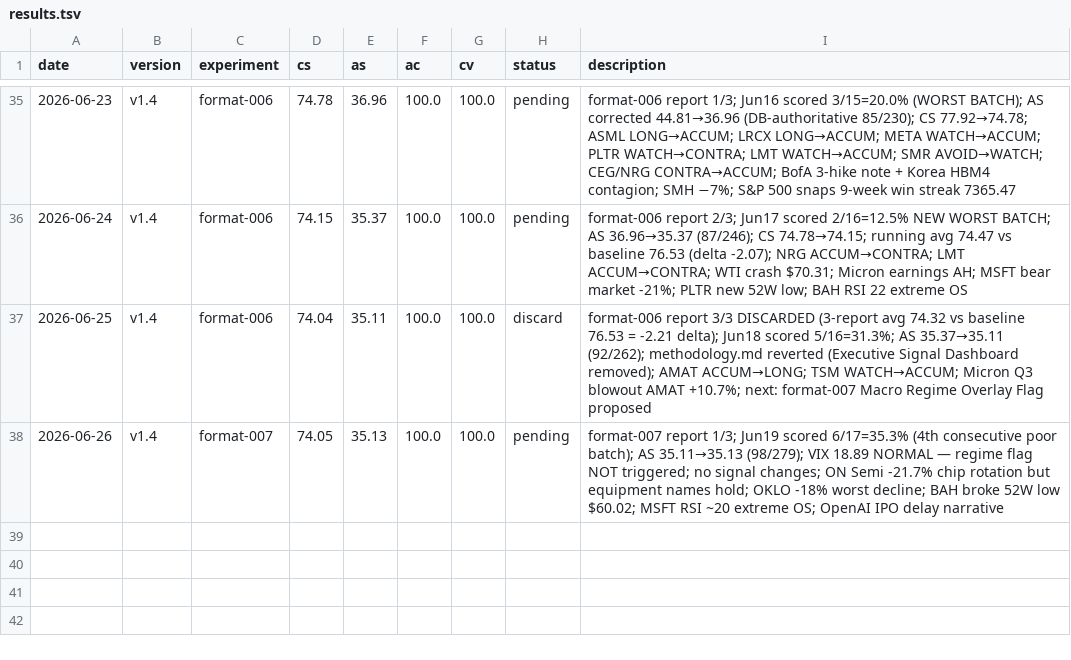
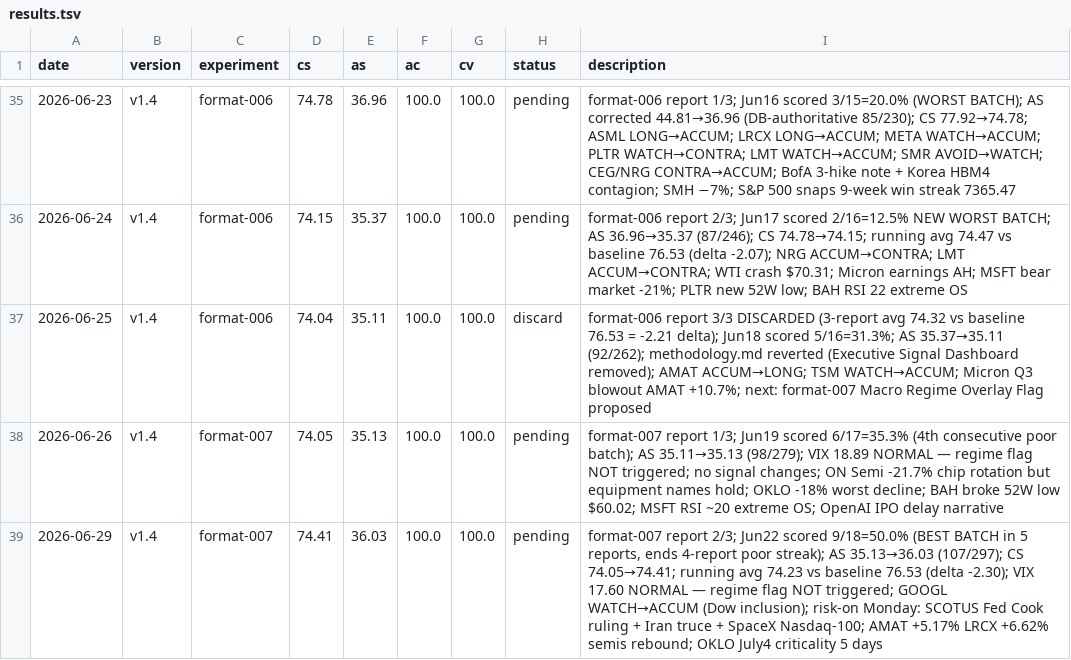
Before and after one commit to MalikJPalamar/autoresearch, a TSV file: auto-research/results.tsv, drawn as a sheet; only a part is shown, gaps mark what is left out; the diff names each change by its address in the sheet, - before the commit and + after, or states it on an @@ line.

```diff
--- a/auto-research/results.tsv
+++ b/auto-research/results.tsv
+row 39: 2026-06-29 | v1.4 | format-007 | 74.41 | 36.03 | 100.0 | 100.0 | pending | format-007 report 2/3; Jun22 scored 9/18=50.0% (BEST BATCH in 5 reports, ends 4-report poor streak); AS 35.13→36.03 (107/297); CS 74.05→74.41; running avg 74.23 vs baseline 76.53 (delta -2.30); VIX 17.60 NORMAL — regime flag NOT triggered; GOOGL WATCH→ACCUM (Dow inclusion); risk-on Monday: SCOTUS Fed Cook ruling + Iran truce + SpaceX Nasdaq-100; AMAT +5.17% LRCX +6.62% semis rebound; OKLO July4 criticality 5 days
```
Also changed, not shown: 2 other files.
